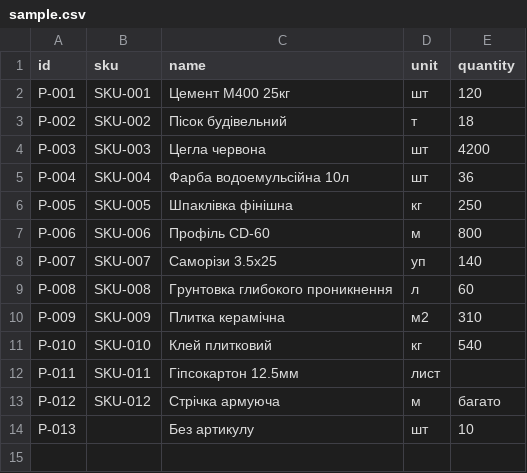
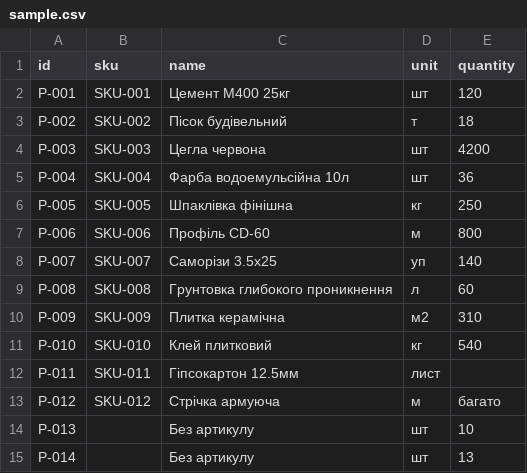
Before and after one commit to krynytskiym-tech/CrossApp, a CSV file: data/sample.csv, drawn as a sheet.

```diff
--- a/data/sample.csv
+++ b/data/sample.csv
@@ -14 +14,2 @@ P-012;SKU-012;Стрічка армуюча;м;багато
 P-013;;Без артикулу;шт;10
+P-014;;Без артикулу;шт;13
```
Also changed, not shown: 8 other files.
